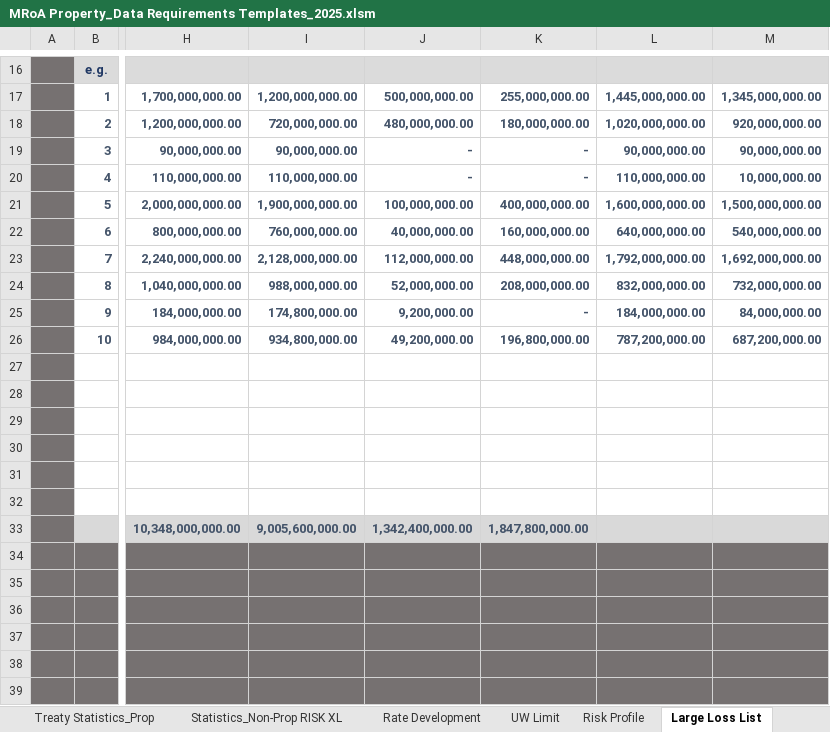
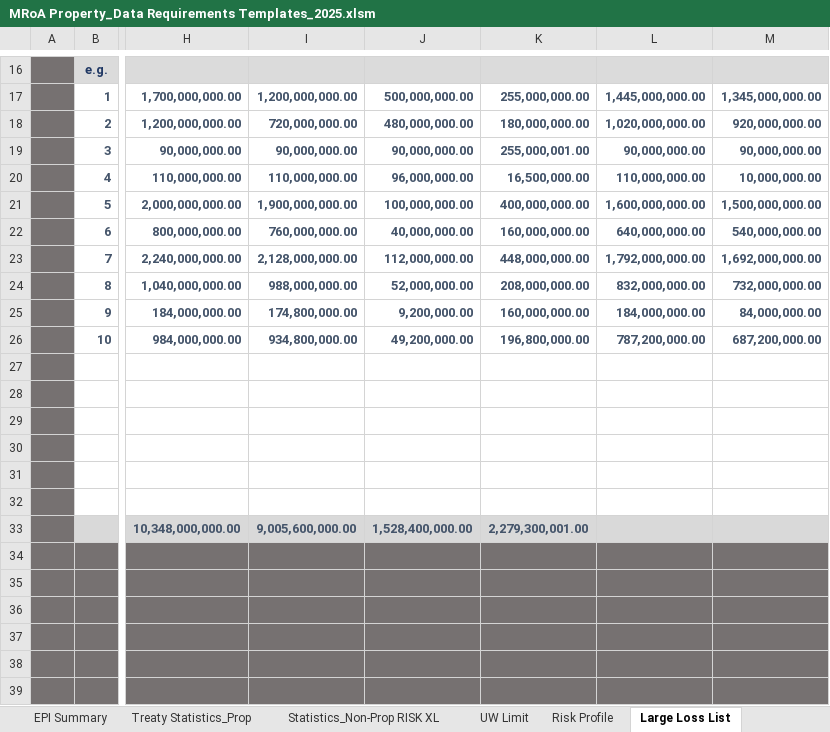
Before and after one commit to robin-ochieng/retro-data-model, an Excel workbook: Resources/MRoA Property_Data Requirements Templates_2025.xlsm, sheet Large Loss List, drawn as a sheet; only a part is shown, gaps mark what is left out; values as stored, in another font and other column widths than the file's, no borders; charts and pictures not drawn; the diff names each change by its address in the sheet, - before the commit and + after, or states it on an @@ line.

```diff
--- a/Resources/MRoA Property_Data Requirements Templates_2025.xlsm (sheet Large Loss List)
+++ b/Resources/MRoA Property_Data Requirements Templates_2025.xlsm (sheet Large Loss List)
@@ sheet tab hidden: Rate Development @@
-J19: -
+J19: 90,000,000.00
-K19: -
+K19: 255,000,001.00
-J20: -
+J20: 96,000,000.00
-K20: -
+K20: 16,500,000.00
-K25: -
+K25: 160,000,000.00
-J33: 1,342,400,000.00
+J33: 1,528,400,000.00
-K33: 1,847,800,000.00
+K33: 2,279,300,001.00
```
Also changed, not shown: sheet Cresta Zone Control, sheet UW Limit, sheet Cat Loss List, Resources/casualty_template.xlsm, 2 other files.
